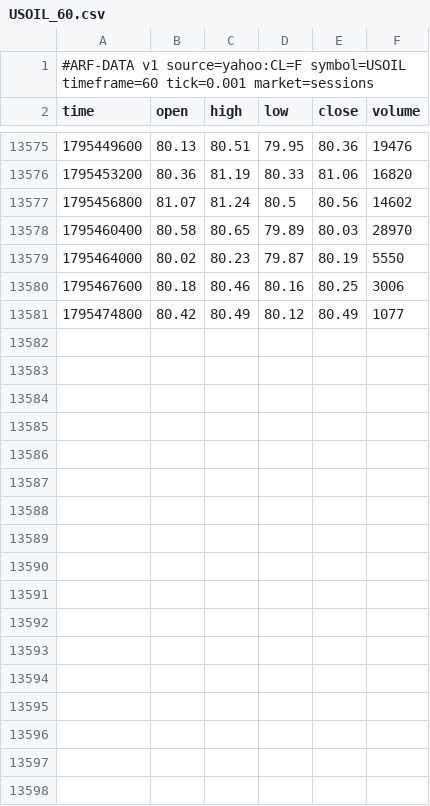
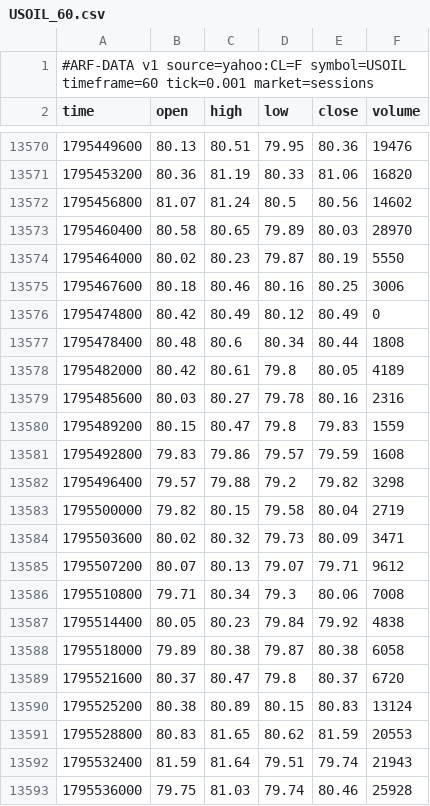
Before and after one commit to Dezmortual/Claude-, a CSV file: arf-os-studio/platform/data/USOIL_60.csv, drawn as a sheet; only a part is shown, gaps mark what is left out; the diff covers the shown part only.

```diff
--- a/arf-os-studio/platform/data/USOIL_60.csv
+++ b/arf-os-studio/platform/data/USOIL_60.csv
@@ -13580,2 +13575,19 @@ time,open,high,low,close,volume
 1795467600,80.18,80.46,80.16,80.25,3006
-1795474800,80.42,80.49,80.12,80.49,1077
+1795474800,80.42,80.49,80.12,80.49,0
+1795478400,80.48,80.6,80.34,80.44,1808
+1795482000,80.42,80.61,79.8,80.05,4189
+1795485600,80.03,80.27,79.78,80.16,2316
+1795489200,80.15,80.47,79.8,79.83,1559
+1795492800,79.83,79.86,79.57,79.59,1608
+1795496400,79.57,79.88,79.2,79.82,3298
+1795500000,79.82,80.15,79.58,80.04,2719
+1795503600,80.02,80.32,79.73,80.09,3471
+1795507200,80.07,80.13,79.07,79.71,9612
+1795510800,79.71,80.34,79.3,80.06,7008
+1795514400,80.05,80.23,79.84,79.92,4838
+1795518000,79.89,80.38,79.87,80.38,6058
+1795521600,80.37,80.47,79.8,80.37,6720
+1795525200,80.38,80.89,80.15,80.83,13124
+1795528800,80.83,81.65,80.62,81.59,20553
+1795532400,81.59,81.64,79.51,79.74,21943
+1795536000,79.75,81.03,79.74,80.46,25928
```
Also changed, not shown: 9 added rows, 5 removed rows and 2 edited cells elsewhere in this file, arf-os-studio/platform/data/NAS100_60.csv, arf-os-studio/platform/data/SPX500_60.csv, 52 other files.
